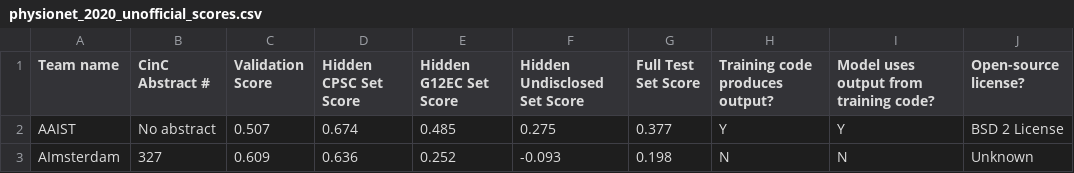
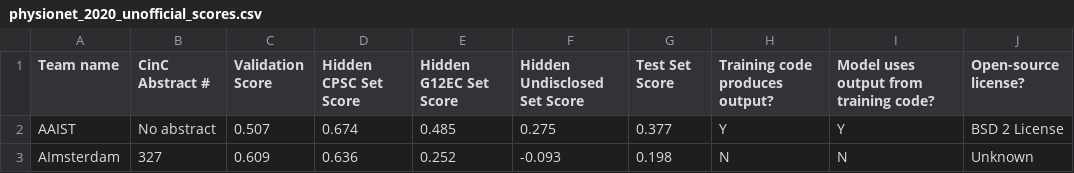
Before and after one commit to physionetchallenges/evaluation-2020, a CSV file: Results/physionet_2020_unofficial_scores.csv, drawn as a sheet; only a part is shown; the diff names each change by its address in the sheet, - before the commit and + after, or states it on an @@ line.

Commit message:
Update physionet_2020_unofficial_scores.csv

```diff
--- a/Results/physionet_2020_unofficial_scores.csv
+++ b/Results/physionet_2020_unofficial_scores.csv
-G1: Full Test Set Score
+G1: Test Set Score
```
